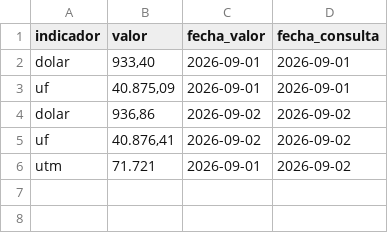
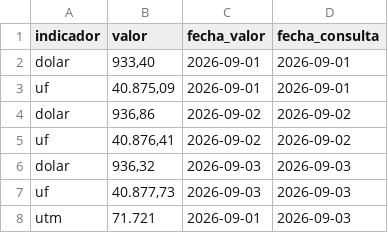
Before and after one commit to Sebaexe1311249/TPM-Dolar-y-Empleo-Indicadores-Economicos-de-Chile, a CSV file: data/cmf_indicadores.csv, drawn as a sheet.

```diff
--- a/data/cmf_indicadores.csv
+++ b/data/cmf_indicadores.csv
@@ -5,2 +5,4 @@ dolar,"936,86",2026-09-02,2026-09-02
 uf,"40.876,41",2026-09-02,2026-09-02
-utm,71.721,2026-09-01,2026-09-02
+dolar,"936,32",2026-09-03,2026-09-03
+uf,"40.877,73",2026-09-03,2026-09-03
+utm,71.721,2026-09-01,2026-09-03
```
Also changed, not shown: data/banco_central_series.csv.
